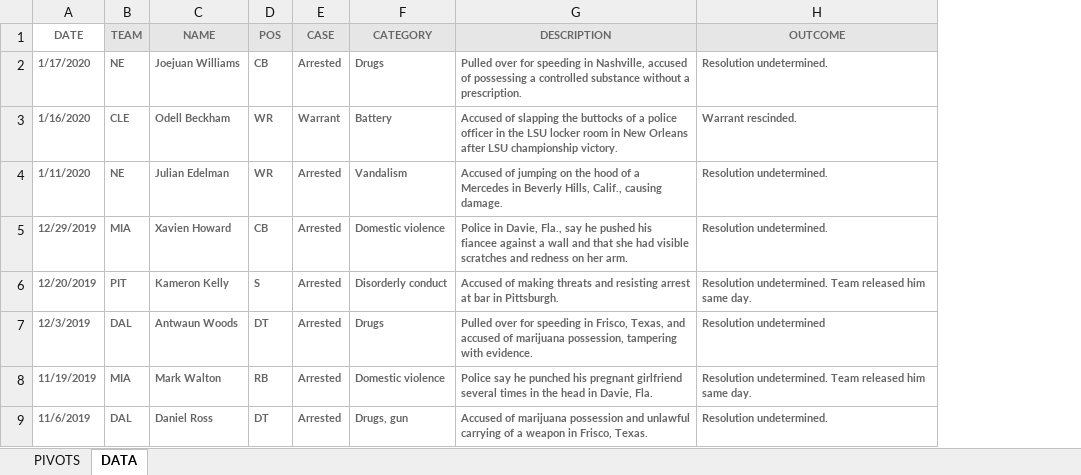
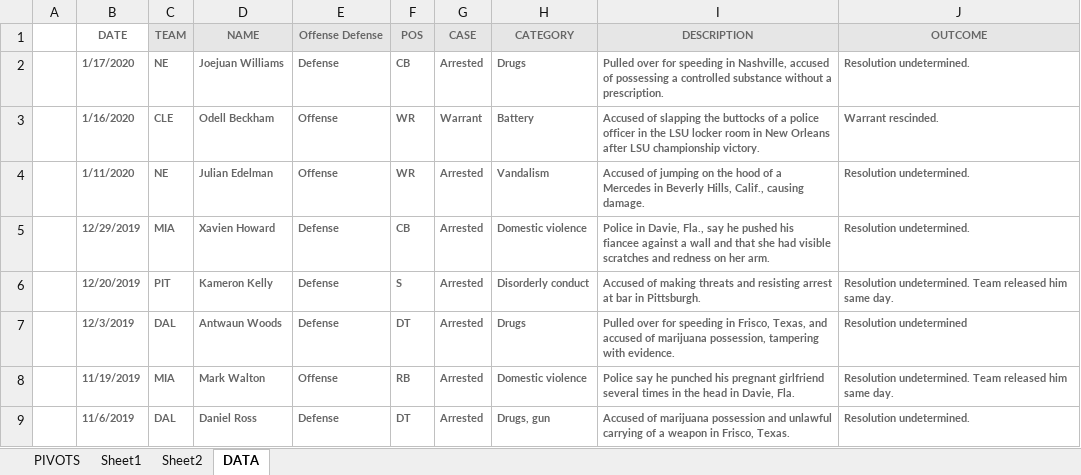
Before and after one commit to alecslaney/project2, an Excel workbook: USA NFL Arrest DATA.xlsx, sheet DATA, drawn as a sheet; only a part is shown; values as stored, in another font and other column widths than the file's, no borders; the diff names each change by its address in the sheet, - before the commit and + after, or states it on an @@ line.

```diff
--- a/USA NFL Arrest DATA.xlsx (sheet DATA)
+++ b/USA NFL Arrest DATA.xlsx (sheet DATA)
+sheet tab: Sheet1
+sheet tab: Sheet2
+column A, empty
+column E (Offense Defense), rows 2-9: Defense | Offense | Offense | Defense | Defense | Defense | Offense | Defense
```
Also changed, not shown: charts or pictures, 1 other file.
